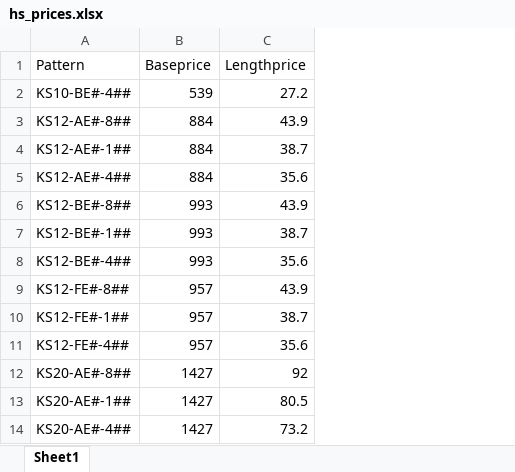
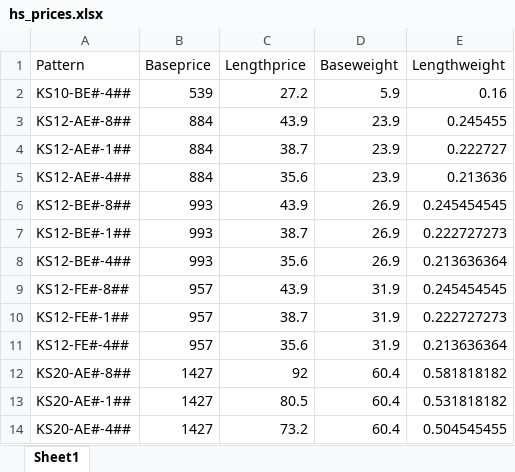
Before and after one commit to falinwa/atlantic, an Excel workbook: acc_main/data/hs_prices.xlsx, sheet Sheet1, drawn as a sheet; only a part is shown; values as stored, in another font and other column widths than the file's, no borders; the diff names each change by its address in the sheet, - before the commit and + after, or states it on an @@ line.

```diff
--- a/acc_main/data/hs_prices.xlsx (sheet Sheet1)
+++ b/acc_main/data/hs_prices.xlsx (sheet Sheet1)
+column D (Baseweight), rows 2-14: 5.9 | 23.9 | 23.9 | 23.9 | 26.9 | 26.9 | 26.9 | 31.9 | 31.9 | 31.9 | 60.4 | 60.4 | 60.4
+column E (Lengthweight), rows 2-14: 0.16 | 0.245455 | 0.222727 | 0.213636 | 0.245454545 | 0.222727273 | 0.213636364 | 0.245454545 | 0.222727273 | 0.213636364 | 0.581818182 | 0.531818182 | 0.504545455
```
Also changed, not shown: 2 other files.
